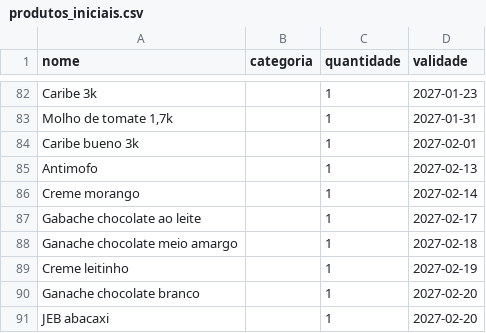
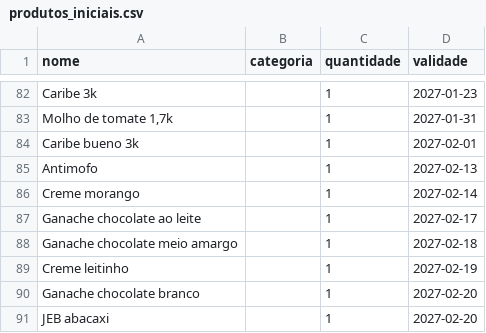
Before and after one commit to hugoalonsosinatra-cyber/controle-validades, a CSV file: produtos_iniciais.csv, drawn as a sheet; only a part is shown, gaps mark what is left out.

```diff
--- a/produtos_iniciais.csv
+++ b/produtos_iniciais.csv
@@ -86,3 +86,3 @@
 "Creme morango";"";"1";"2027-02-14"
-"Gabache chocolate ao leite";"";"1";"2027-02-17"
+"Ganache chocolate ao leite";"";"1";"2027-02-17"
 "Ganache chocolate meio amargo";"";"1";"2027-02-18"
```
